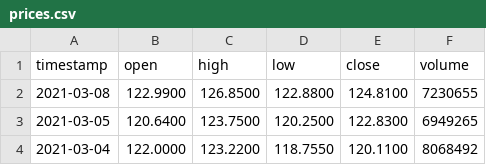
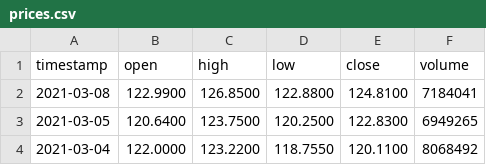
Before and after one commit to zky44/robo-advisor, a CSV file: data/prices.csv, drawn as a sheet; only a part is shown.

```diff
--- a/data/prices.csv
+++ b/data/prices.csv
@@ -1,3 +1,3 @@
 timestamp,open,high,low,close,volume
-2021-03-08,122.9900,126.8500,122.8800,124.8100,7230655
+2021-03-08,122.9900,126.8500,122.8800,124.8100,7184041
 2021-03-05,120.6400,123.7500,120.2500,122.8300,6949265
```
Also changed, not shown: 1 other file.
